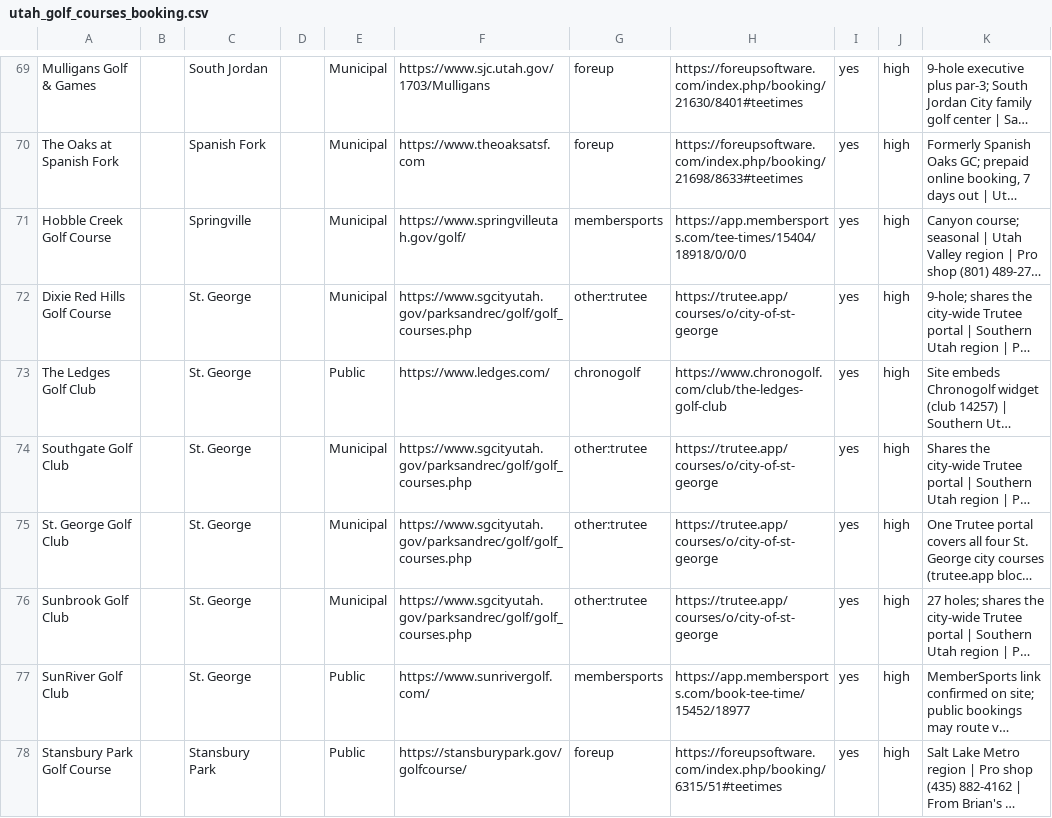
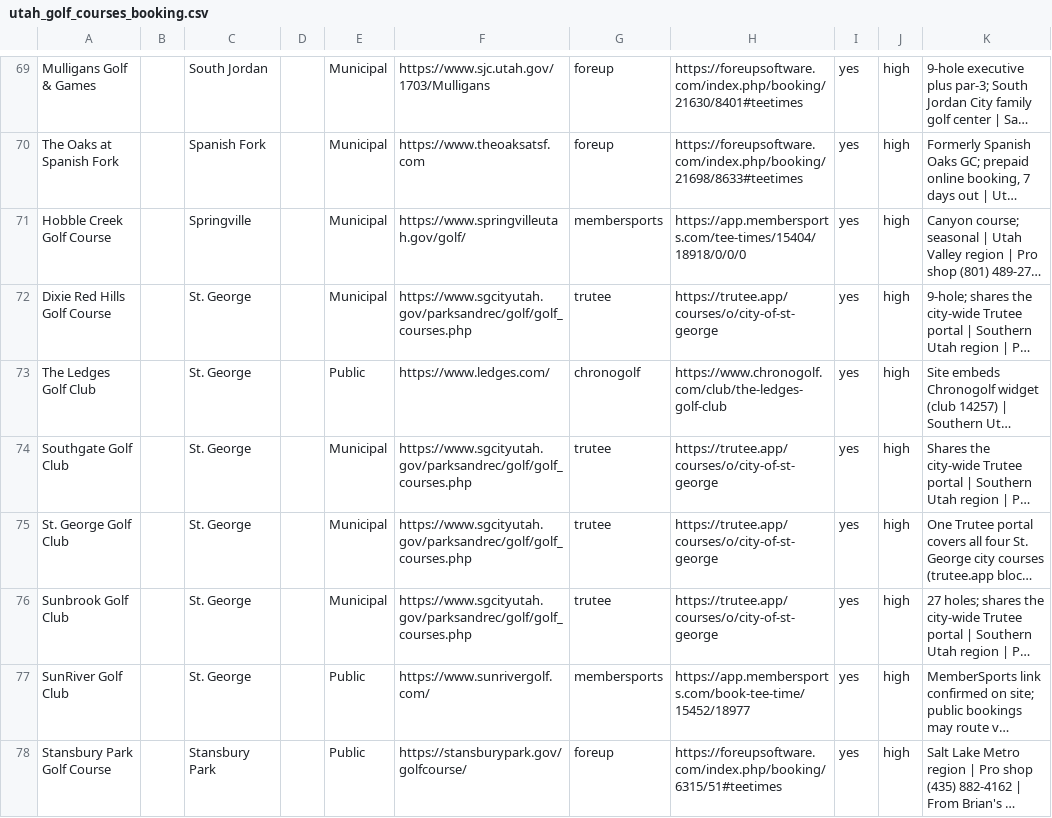
Before and after one commit to OneTeeApp/onetee-scraper, a CSV file: utah_golf_courses_booking.csv, drawn as a sheet; only a part is shown, gaps mark what is left out; long unchanged cells end in …; the diff names each change by its address in the sheet, - before the commit and + after, or states it on an @@ line.

Commit message:
Trutee live: 4 St. George courses via browser tier (registry + pins)

```diff
--- a/utah_golf_courses_booking.csv
+++ b/utah_golf_courses_booking.csv
-G72: other:trutee
+G72: trutee
-G74:G76: other:trutee
+G74:G76: trutee
```
Also changed, not shown: 1 other file.
